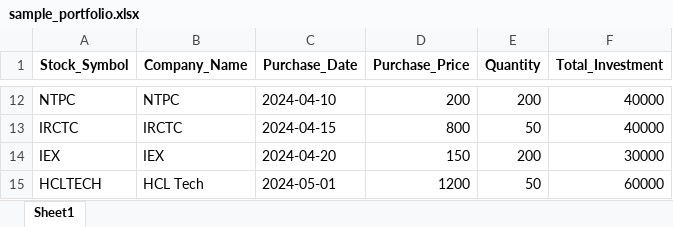
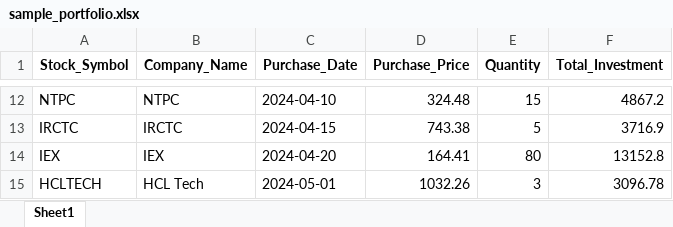
Before and after one commit to pavansatya/Private-Equity, an Excel workbook: sample_portfolio.xlsx, sheet Sheet1, drawn as a sheet; only a part is shown, gaps mark what is left out; values as stored, in another font and other column widths than the file's, no borders; the diff covers the shown part only; the diff names each change by its address in the sheet, - before the commit and + after, or states it on an @@ line.

```diff
--- a/sample_portfolio.xlsx (sheet Sheet1)
+++ b/sample_portfolio.xlsx (sheet Sheet1)
-D12 (Purchase_Price): 200
+D12 (Purchase_Price): 324.48
-E12 (Quantity): 200
+E12 (Quantity): 15
-F12 (Total_Investment): 40000
+F12 (Total_Investment): 4867.2
-D13 (Purchase_Price): 800
+D13 (Purchase_Price): 743.38
-E13 (Quantity): 50
+E13 (Quantity): 5
-F13 (Total_Investment): 40000
+F13 (Total_Investment): 3716.9
-D14 (Purchase_Price): 150
+D14 (Purchase_Price): 164.41
-E14 (Quantity): 200
+E14 (Quantity): 80
-F14 (Total_Investment): 30000
+F14 (Total_Investment): 13152.8
-D15 (Purchase_Price): 1200
+D15 (Purchase_Price): 1032.26
-E15 (Quantity): 50
+E15 (Quantity): 3
-F15 (Total_Investment): 60000
+F15 (Total_Investment): 3096.78
```
Also changed, not shown: 30 edited cells elsewhere in this sheet, updated_portfolio.xlsx, 54 other files.
